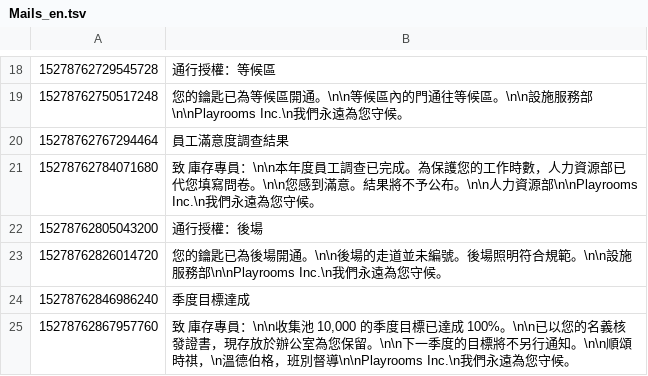
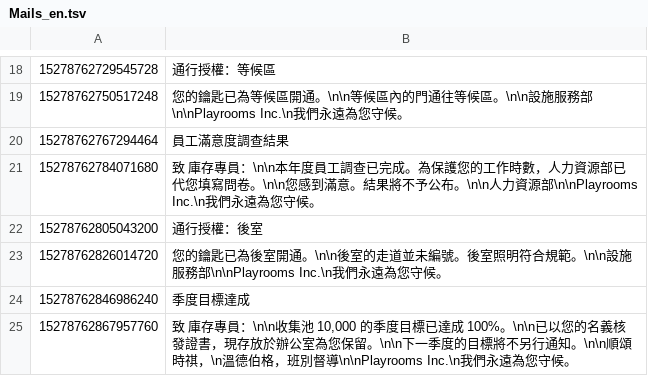
Before and after one commit to talkouki89/playrooms-zh-hant, a TSV file: translations/zh-Hant/Mails_en.tsv, drawn as a sheet; only a part is shown, gaps mark what is left out.

```diff
--- a/translations/zh-Hant/Mails_en.tsv
+++ b/translations/zh-Hant/Mails_en.tsv
@@ -21,4 +21,4 @@
 15278762784071680	致 庫存專員：\n\n本年度員工調查已完成。為保護您的工作時數，人力資源部已代您填寫問卷。\n\n您感到滿意。結果將不予公布。\n\n人力資源部\n\nPlayrooms Inc.\n我們永遠為您守候。
-15278762805043200	通行授權：後場
-15278762826014720	您的鑰匙已為後場開通。\n\n後場的走道並未編號。後場照明符合規範。\n\n設施服務部\n\nPlayrooms Inc.\n我們永遠為您守候。
+15278762805043200	通行授權：後室
+15278762826014720	您的鑰匙已為後室開通。\n\n後室的走道並未編號。後室照明符合規範。\n\n設施服務部\n\nPlayrooms Inc.\n我們永遠為您守候。
 15278762846986240	季度目標達成
```
Also changed, not shown: translations/zh-Hant/General_en.tsv.
